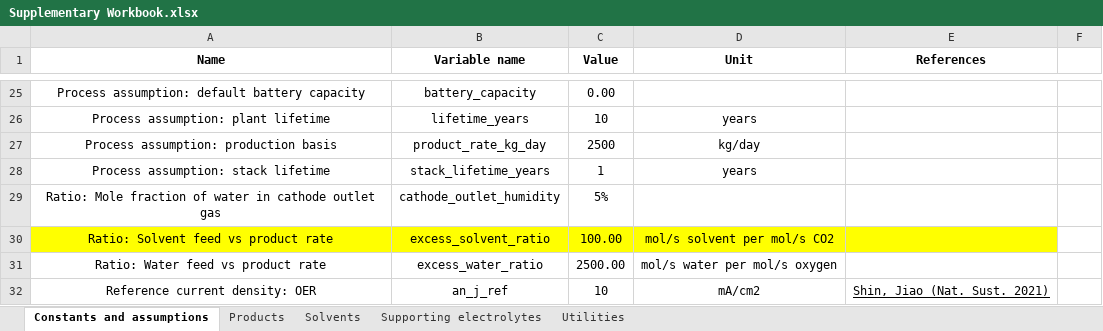
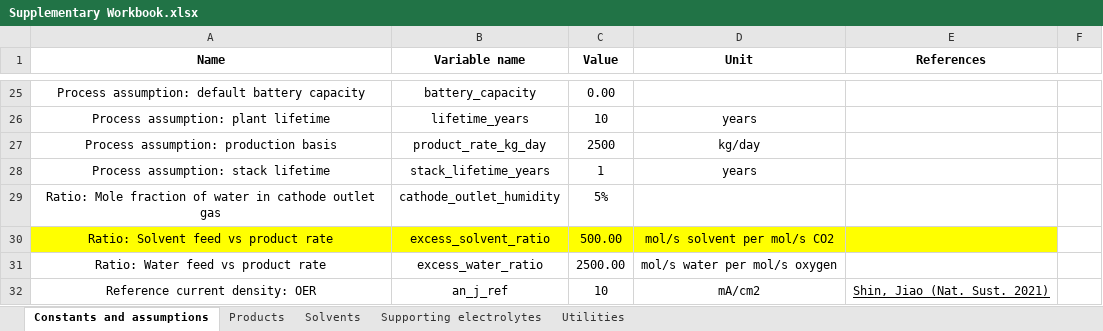
Before and after one commit to shashwatidc/co2r-non-aqueous, an Excel workbook: Supplementary Workbook.xlsx, sheet Constants and assumptions, drawn as a sheet; only a part is shown, gaps mark what is left out; values as stored, in another font and other column widths than the file's, no borders; table styles not drawn; the diff names each change by its address in the sheet, - before the commit and + after, or states it on an @@ line.

```diff
--- a/Supplementary Workbook.xlsx (sheet Constants and assumptions)
+++ b/Supplementary Workbook.xlsx (sheet Constants and assumptions)
-C30 (Value): 100.00
+C30 (Value): 500.00
```
Also changed, not shown: 2 other files.
